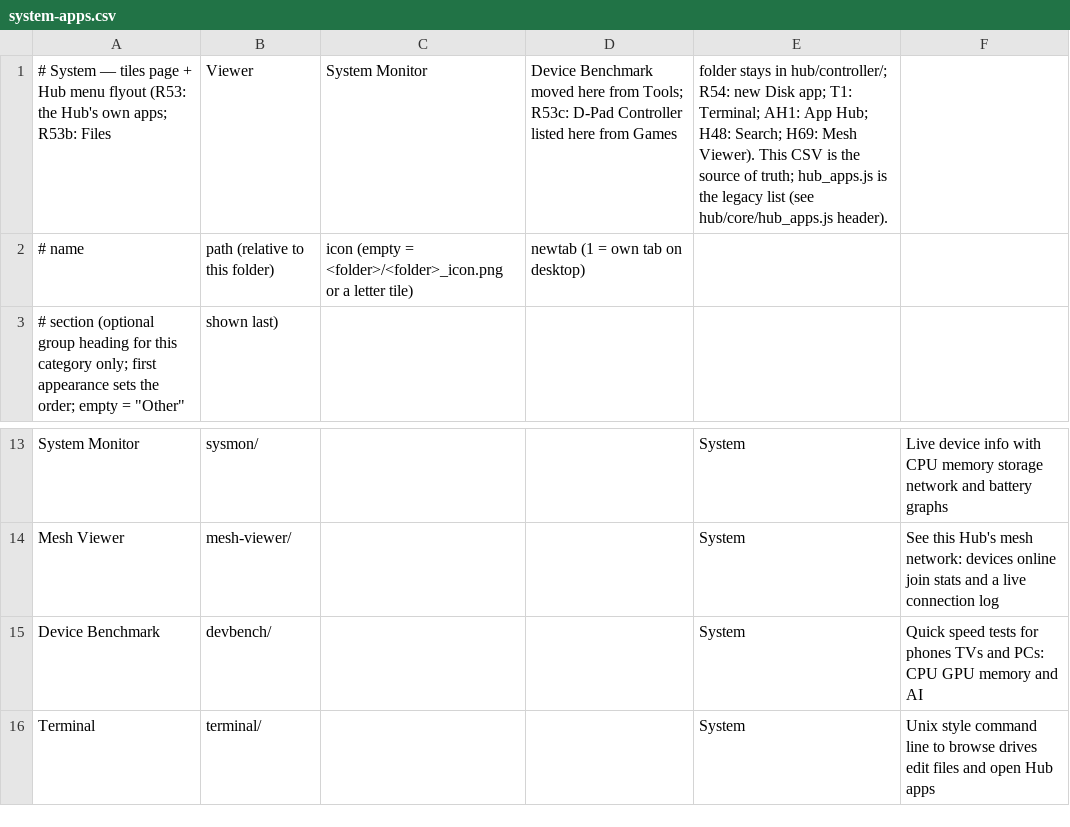
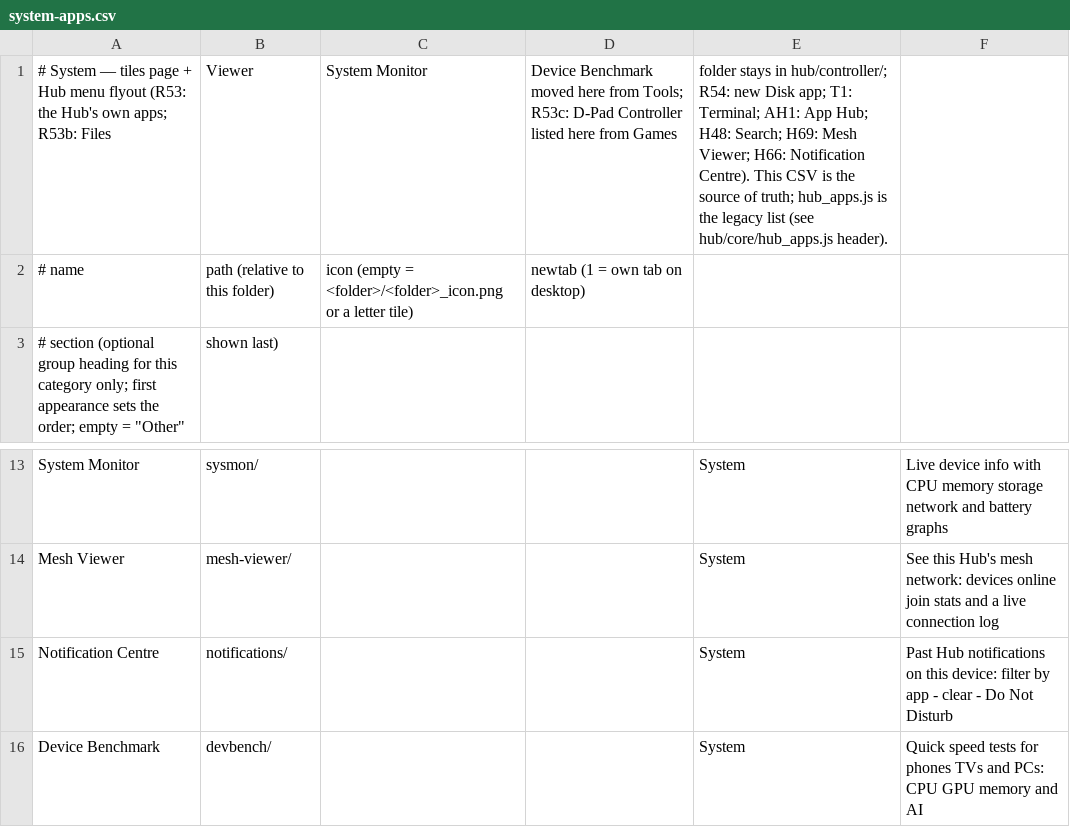
Before and after one commit to jor-teron/sites, a CSV file: apps/system/system-apps.csv, drawn as a sheet; only a part is shown, gaps mark what is left out; the shorter side is filled out with more unchanged rows.

Commit message:
H66: Notification Centre (System app + 🔔 Hub bar panel, history, Do Not Disturb)
- hub/viewer/hub_notifcenter.js/.css: window.HubNotifCenter saves every Hub notice
  (notice, hubToast, Pooh Chat, received files) to sites-hub.notifs (100, this device, not synced);
  🔔 after 🎮 with unread badge, glass-aware side panel, mark read, clear one / all, tap opens source app
- Do Not Disturb sites-hub.dnd: no pop-up cards, still saved, 🔕 (device-only, SYNC_SKIP)
- Settings › Hub bar › Notifications (barNotif, default on, both modes)
- apps/system/notifications/: Notification Centre app (filter by app, clear, DND), system-apps.csv,
  hub_appindex.js, hub_catalog.js
- hub_sw.js shell list, READMEs, change log; build 20261029s / hub-shell-v126

```diff
--- a/apps/system/system-apps.csv
+++ b/apps/system/system-apps.csv
@@ -1,2 +1,2 @@
-# System — tiles page + Hub menu flyout (R53: the Hub's own apps; R53b: Files, Viewer, System Monitor, Device Benchmark moved here from Tools; R53c: D-Pad Controller listed here from Games, folder stays in hub/controller/; R54: new Disk app; T1: Terminal; AH1: App Hub; H48: Search; H69: Mesh Viewer). This CSV is the source of truth; hub_apps.js is the legacy list (see hub/core/hub_apps.js header).
+# System — tiles page + Hub menu flyout (R53: the Hub's own apps; R53b: Files, Viewer, System Monitor, Device Benchmark moved here from Tools; R53c: D-Pad Controller listed here from Games, folder stays in hub/controller/; R54: new Disk app; T1: Terminal; AH1: App Hub; H48: Search; H69: Mesh Viewer; H66: Notification Centre). This CSV is the source of truth; hub_apps.js is the legacy list (see hub/core/hub_apps.js header).
 # name, path (relative to this folder), icon (empty = <folder>/<folder>_icon.png or a letter tile), newtab (1 = own tab on desktop),
@@ -14,2 +14,3 @@ System Monitor,        sysmon/,          , , System, Live device info with CPU m
 Mesh Viewer,           mesh-viewer/,     , , System, See this Hub's mesh network: devices online join stats and a live connection log
+Notification Centre,   notifications/,   , , System, Past Hub notifications on this device: filter by app - clear - Do Not Disturb
 Device Benchmark,      devbench/,        , , System, Quick speed tests for phones TVs and PCs: CPU GPU memory and AI
```
Also changed, not shown: 25 other files.
